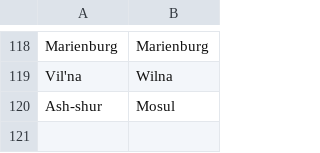
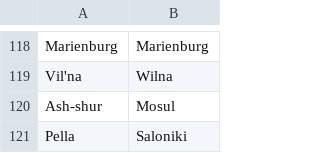
Before and after one commit to proompter-deluxe/Dawn-of-Civilization, a CSV file: Assets/Maps/Translations/German.csv, drawn as a sheet; only a part is shown, gaps mark what is left out.

Commit message:
Thessalonic translations

```diff
--- a/Assets/Maps/Translations/German.csv
+++ b/Assets/Maps/Translations/German.csv
@@ -120 +120,2 @@ Vil'na,Wilna
 Ash-shur,Mosul
+Pella,Saloniki
```
Also changed, not shown: Assets/Maps/Translations/Russian.csv, 1 other file.
